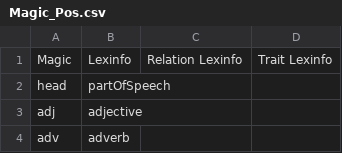
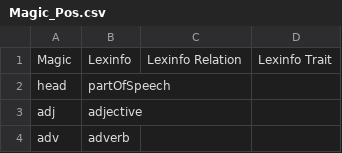
Before and after one commit to klab-ilc-cnr/Tables-for-mapping-of-Italian-lexicon-CompL-it, a CSV file: Magic_Pos.csv, drawn as a sheet; only a part is shown.

Commit message:
Update Magic_Pos.csv

```diff
--- a/Magic_Pos.csv
+++ b/Magic_Pos.csv
@@ -1,2 +1,2 @@
-Magic,Lexinfo,Relation Lexinfo,Trait Lexinfo
+Magic,Lexinfo,Lexinfo Relation,Lexinfo Trait
 head,partOfSpeech,,
```
